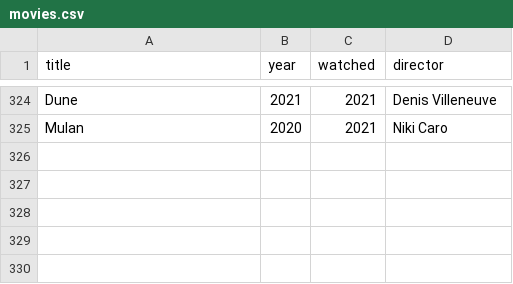
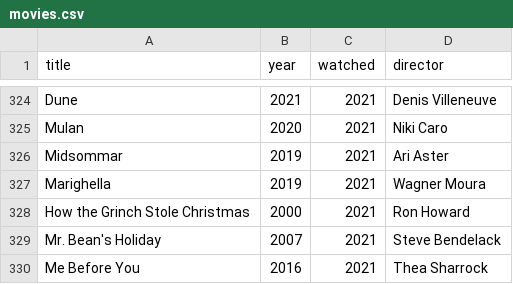
Before and after one commit to andredarcie/my-life-data, a CSV file: movies.csv, drawn as a sheet; only a part is shown, gaps mark what is left out; the diff names each change by its address in the sheet, - before the commit and + after, or states it on an @@ line.

Commit message:
Update movies.csv

```diff
--- a/movies.csv
+++ b/movies.csv
+row 326: Midsommar | 2019 | 2021 | Ari Aster
+row 327: Marighella | 2019 | 2021 | Wagner Moura
+row 328: How the Grinch Stole Christmas | 2000 | 2021 | Ron Howard
+row 329: Mr. Bean's Holiday | 2007 | 2021 | Steve Bendelack
+row 330: Me Before You | 2016 | 2021 | Thea Sharrock
```
